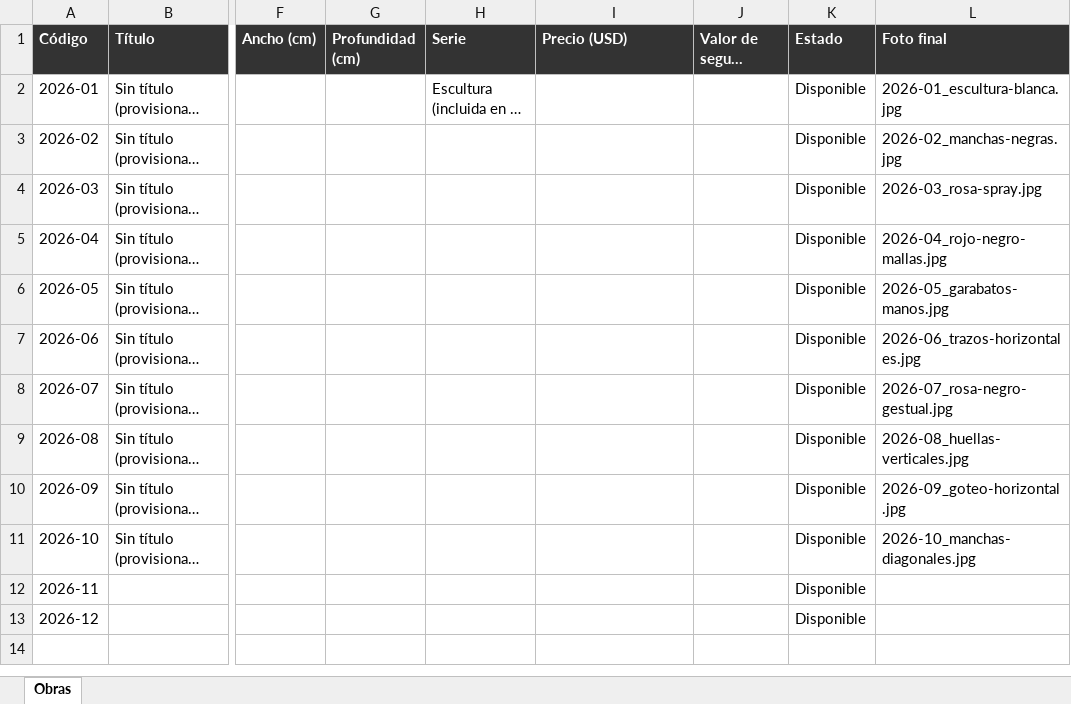
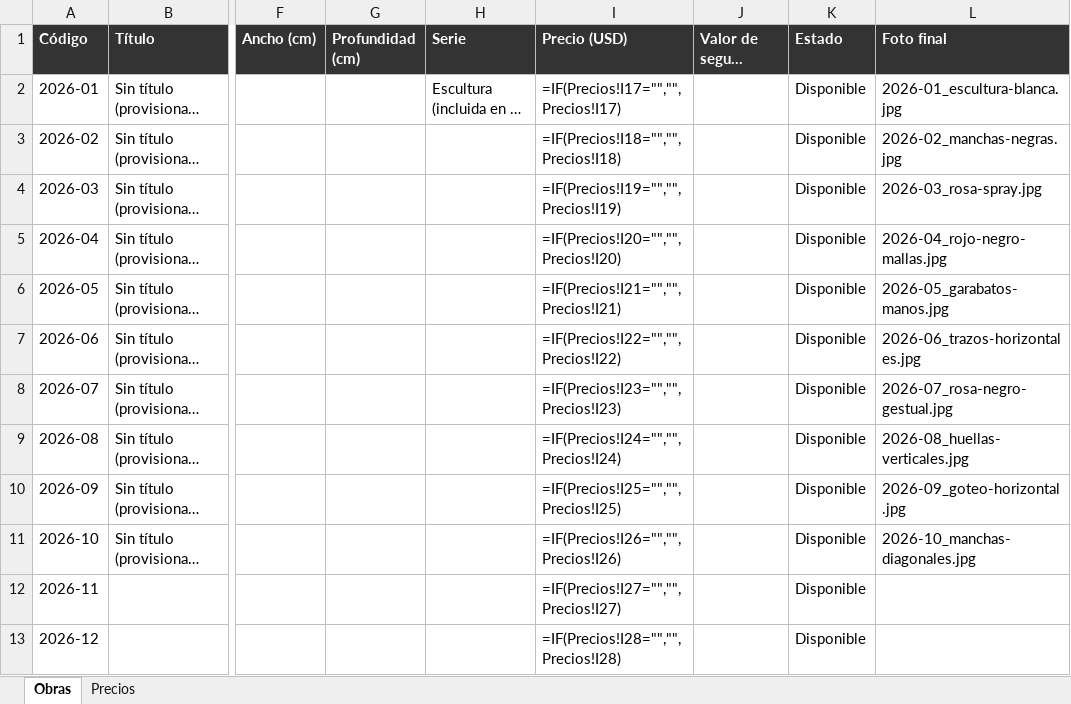
Before and after one commit to paticode2/Mis-Proyectos, an Excel workbook: artista/01-inventario/inventario_obras.xlsx, sheet Obras, drawn as a sheet; only a part is shown, gaps mark what is left out; long unchanged cells end in …; values as stored, in another font and other column widths than the file's, no borders; formulas without a stored value are shown as written; the diff names each change by its address in the sheet, - before the commit and + after, or states it on an @@ line.

```diff
--- a/artista/01-inventario/inventario_obras.xlsx (sheet Obras)
+++ b/artista/01-inventario/inventario_obras.xlsx (sheet Obras)
+sheet tab: Precios
-I2 (Precio (USD)): (empty)
+I2 (Precio (USD)): =IF(Precios!I17="","",Precios!I17)
-I3 (Precio (USD)): (empty)
+I3 (Precio (USD)): =IF(Precios!I18="","",Precios!I18)
-I4 (Precio (USD)): (empty)
+I4 (Precio (USD)): =IF(Precios!I19="","",Precios!I19)
-I5 (Precio (USD)): (empty)
+I5 (Precio (USD)): =IF(Precios!I20="","",Precios!I20)
-I6 (Precio (USD)): (empty)
+I6 (Precio (USD)): =IF(Precios!I21="","",Precios!I21)
-I7 (Precio (USD)): (empty)
+I7 (Precio (USD)): =IF(Precios!I22="","",Precios!I22)
-I8 (Precio (USD)): (empty)
+I8 (Precio (USD)): =IF(Precios!I23="","",Precios!I23)
-I9 (Precio (USD)): (empty)
+I9 (Precio (USD)): =IF(Precios!I24="","",Precios!I24)
-I10 (Precio (USD)): (empty)
+I10 (Precio (USD)): =IF(Precios!I25="","",Precios!I25)
-I11 (Precio (USD)): (empty)
+I11 (Precio (USD)): =IF(Precios!I26="","",Precios!I26)
-I12 (Precio (USD)): (empty)
+I12 (Precio (USD)): =IF(Precios!I27="","",Precios!I27)
-I13 (Precio (USD)): (empty)
+I13 (Precio (USD)): =IF(Precios!I28="","",Precios!I28)
```
Also changed, not shown: 1 other file.
